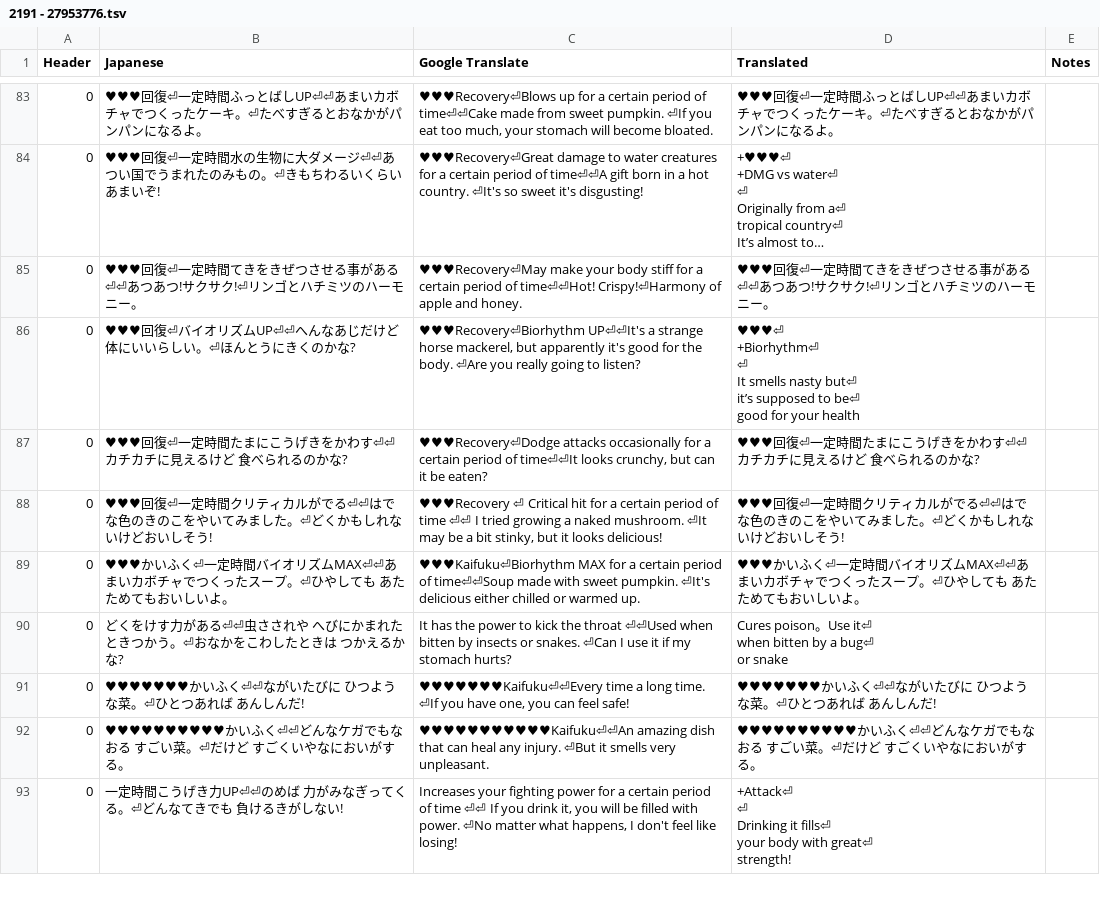
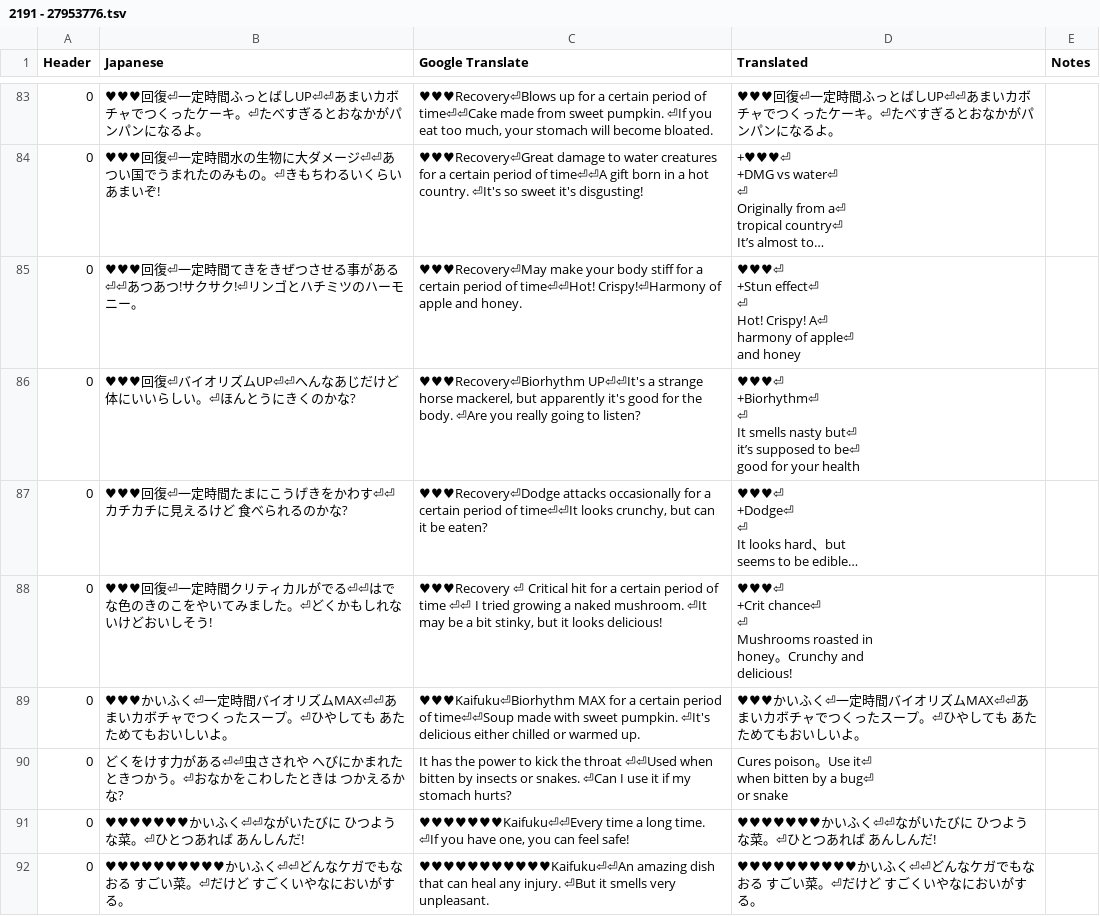
Before and after one commit to Tayrtahn/deltora-translation-tsv, a TSV file: 2191 - 27953776.tsv, drawn as a sheet; only a part is shown, gaps mark what is left out; the shorter side is filled out with more unchanged rows; long unchanged cells end in …; ↵ is a line break in a cell; the diff names each change by its address in the sheet, - before the commit and + after, or states it on an @@ line.

Commit message:
A few item descriptions

```diff
--- a/2191 - 27953776.tsv
+++ b/2191 - 27953776.tsv
-D85 (Translated): ♥♥♥回復⏎一定時間てきをきぜつさせる事がある⏎⏎あつあつ!サクサク!⏎リンゴとハチミツのハーモニー。
+D85 (Translated): ♥♥♥⏎ ↵ +Stun effect⏎ ↵ ⏎ ↵ Hot! Crispy! A⏎ ↵ harmony of apple⏎ ↵ and honey
-D87 (Translated): ♥♥♥回復⏎一定時間たまにこうげきをかわす⏎⏎カチカチに見えるけど 食べられるのかな?
+D87 (Translated): ♥♥♥⏎ ↵ +Dodge⏎ ↵ ⏎ ↵ It looks hard、but ↵ seems to be edible…
-D88 (Translated): ♥♥♥回復⏎一定時間クリティカルがでる⏎⏎はでな色のきのこをやいてみました。⏎どくかもしれないけどおいしそう!
+D88 (Translated): ♥♥♥⏎ ↵ +Crit chance⏎ ↵ ⏎ ↵ Mushrooms roasted in ↵ honey。Crunchy and ↵ delicious!
```
